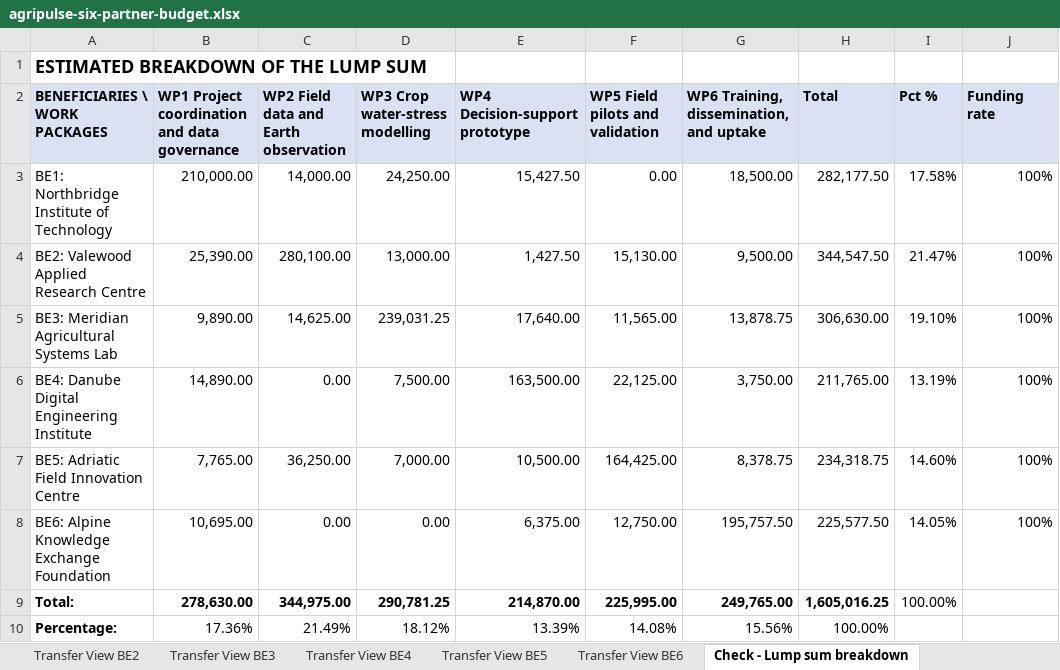
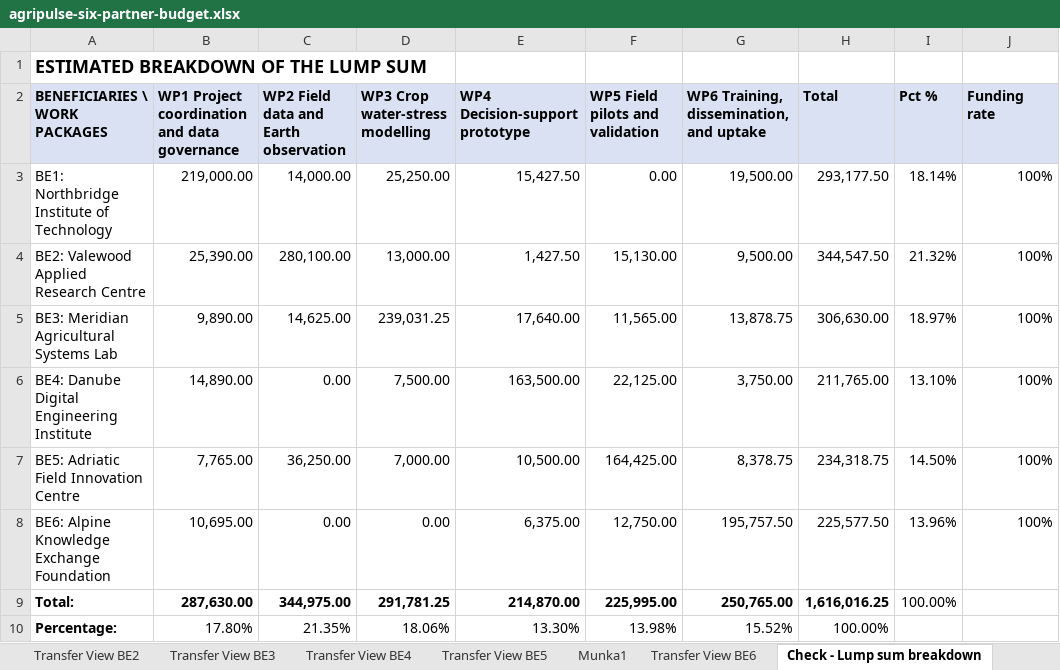
Before and after one commit to JozsefKiss90/ai_course, an Excel workbook: excel_module/.scratch/demo/agripulse-handover/agripulse-six-partner-budget.xlsx, sheet Check - Lump sum breakdown, drawn as a sheet; values as stored, in another font and other column widths than the file's, no borders; the diff names each change by its address in the sheet, - before the commit and + after, or states it on an @@ line.

```diff
--- a/excel_module/.scratch/demo/agripulse-handover/agripulse-six-partner-budget.xlsx (sheet Check - Lump sum breakdown)
+++ b/excel_module/.scratch/demo/agripulse-handover/agripulse-six-partner-budget.xlsx (sheet Check - Lump sum breakdown)
+sheet tab: Munka1
-B3: 210,000.00
+B3: 219,000.00
-D3 (WP3 Crop water-stress modelling): 24,250.00
+D3 (WP3 Crop water-stress modelling): 25,250.00
-G3: 18,500.00
+G3: 19,500.00
-H3 (Total): 282,177.50
+H3 (Total): 293,177.50
-I3 (Pct %): 17.58%
+I3 (Pct %): 18.14%
-I4 (Pct %): 21.47%
+I4 (Pct %): 21.32%
-I5 (Pct %): 19.10%
+I5 (Pct %): 18.97%
-I6 (Pct %): 13.19%
+I6 (Pct %): 13.10%
-I7 (Pct %): 14.60%
+I7 (Pct %): 14.50%
-I8 (Pct %): 14.05%
+I8 (Pct %): 13.96%
-B9: 278,630.00
+B9: 287,630.00
-D9 (WP3 Crop water-stress modelling): 290,781.25
+D9 (WP3 Crop water-stress modelling): 291,781.25
-G9: 249,765.00
+G9: 250,765.00
-H9 (Total): 1,605,016.25
+H9 (Total): 1,616,016.25
-B10: 17.36%
+B10: 17.80%
-C10: 21.49%
+C10: 21.35%
-D10 (WP3 Crop water-stress modelling): 18.12%
+D10 (WP3 Crop water-stress modelling): 18.06%
-E10 (WP4 Decision-support prototype): 13.39%
+E10 (WP4 Decision-support prototype): 13.30%
-F10 (WP5 Field pilots and validation): 14.08%
+F10 (WP5 Field pilots and validation): 13.98%
-G10: 15.56%
+G10: 15.52%
```
Also changed, not shown: sheet Check - Summary per WP, sheet Transfer View BE1, sheet Staff effort, sheet Rate Table.
